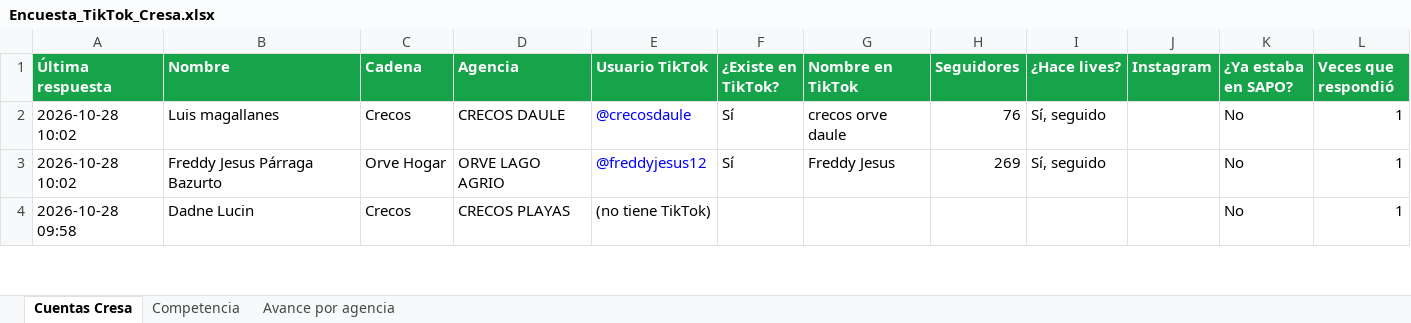
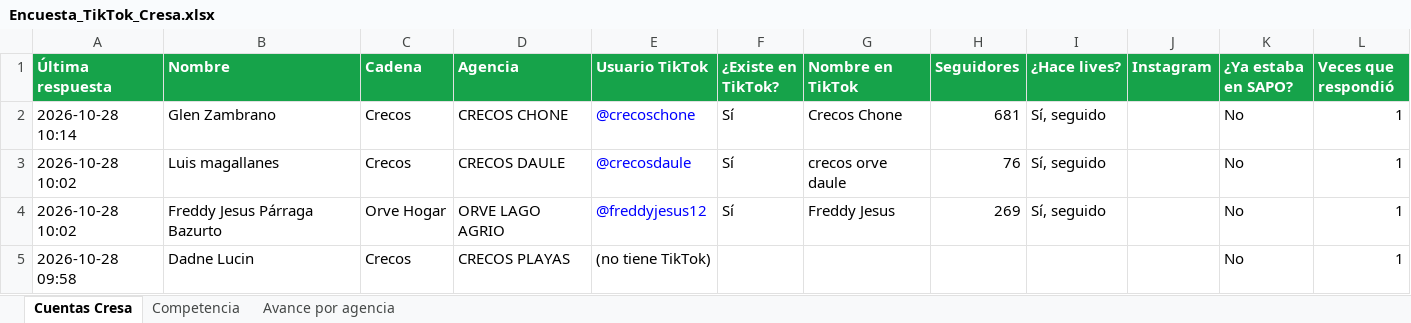
Before and after one commit to cdizquierdoc-hub/monitor-lives-tiktok, an Excel workbook: data/encuesta/Encuesta_TikTok_Cresa.xlsx, sheet Cuentas Cresa, drawn as a sheet; only a part is shown; values as stored, in another font and other column widths than the file's, no borders; the diff names each change by its address in the sheet, - before the commit and + after, or states it on an @@ line.

```diff
--- a/data/encuesta/Encuesta_TikTok_Cresa.xlsx (sheet Cuentas Cresa)
+++ b/data/encuesta/Encuesta_TikTok_Cresa.xlsx (sheet Cuentas Cresa)
+row 2: 2026-10-28 10:14 | Glen Zambrano | Crecos | CRECOS CHONE | @crecoschone | Sí | Crecos Chone | 681 | Sí, seguido |  | No | 1
```
Also changed, not shown: sheet Avance por agencia, 6 other files.
